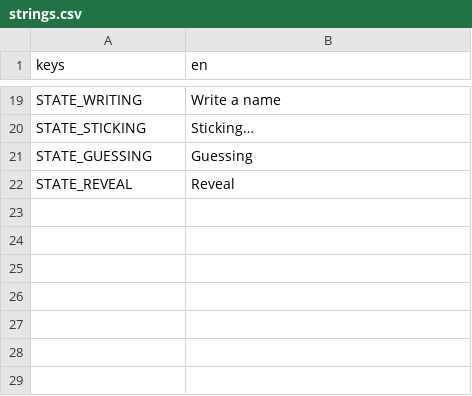
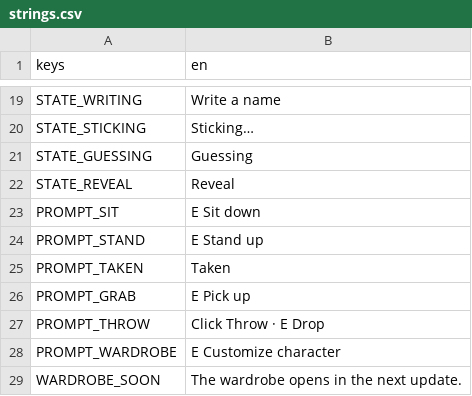
Before and after one commit to Smoke8832/WhoAmISteam, a CSV file: locale/strings.csv, drawn as a sheet; only a part is shown, gaps mark what is left out.

```diff
--- a/locale/strings.csv
+++ b/locale/strings.csv
@@ -22 +22,8 @@ STATE_GUESSING,"Guessing"
 STATE_REVEAL,"Reveal"
+PROMPT_SIT,"E  Sit down"
+PROMPT_STAND,"E  Stand up"
+PROMPT_TAKEN,"Taken"
+PROMPT_GRAB,"E  Pick up"
+PROMPT_THROW,"Click  Throw   ·   E  Drop"
+PROMPT_WARDROBE,"E  Customize character"
+WARDROBE_SOON,"The wardrobe opens in the next update."
```
Also changed, not shown: 21 other files.
